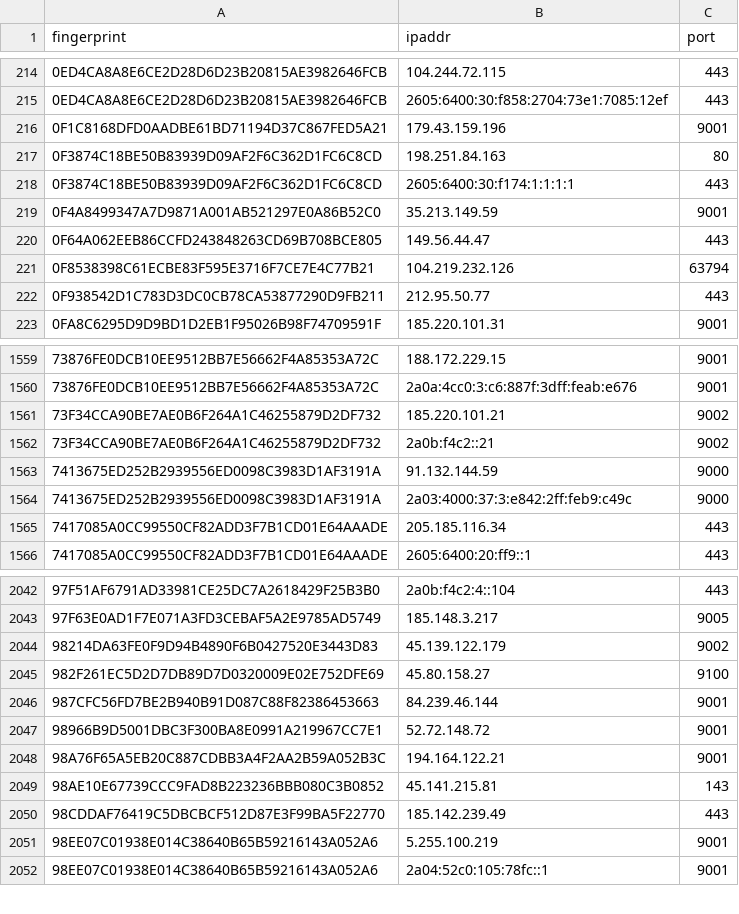
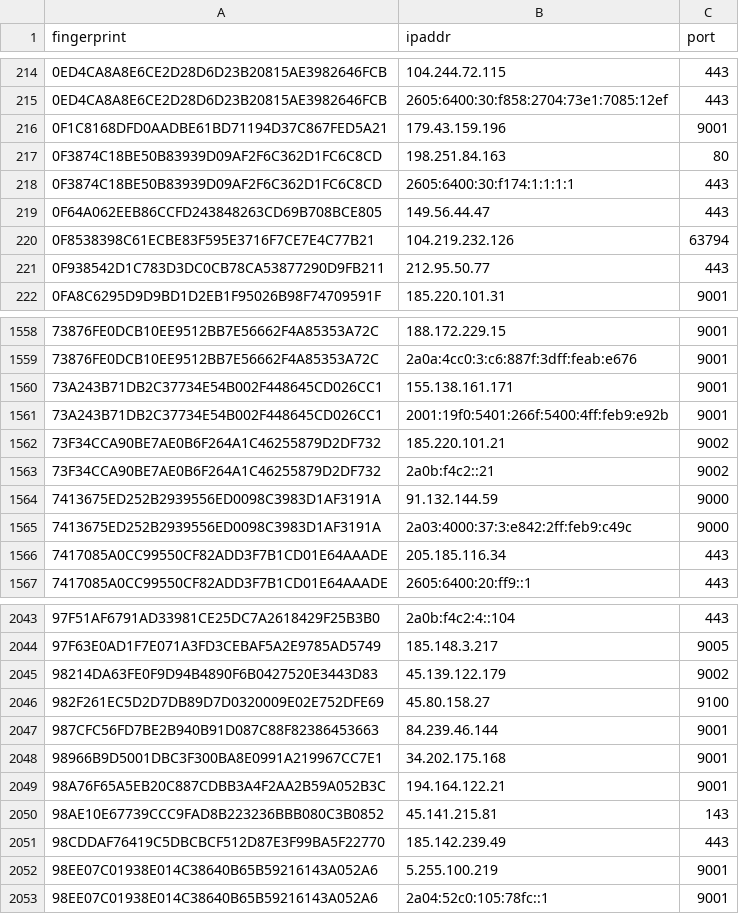
Before and after one commit to alireza-rezaee/tor-nodes, a CSV file: latest.exits.csv, drawn as a sheet; only a part is shown, gaps mark what is left out.

```diff
--- a/latest.exits.csv
+++ b/latest.exits.csv
@@ -218,3 +218,2 @@ fingerprint, ipaddr, port
 0F3874C18BE50B83939D09AF2F6C362D1FC6C8CD, 2605:6400:30:f174:1:1:1:1, 443
-0F4A8499347A7D9871A001AB521297E0A86B52C0, 35.213.149.59, 9001
 0F64A062EEB86CCFD243848263CD69B708BCE805, 149.56.44.47, 443
@@ -1560,2 +1559,4 @@ fingerprint, ipaddr, port
 73876FE0DCB10EE9512BB7E56662F4A85353A72C, 2a0a:4cc0:3:c6:887f:3dff:feab:e676, 9001
+73A243B71DB2C37734E54B002F448645CD026CC1, 155.138.161.171, 9001
+73A243B71DB2C37734E54B002F448645CD026CC1, 2001:19f0:5401:266f:5400:4ff:feb9:e92b, 9001
 73F34CCA90BE7AE0B6F264A1C46255879D2DF732, 185.220.101.21, 9002
@@ -2046,3 +2047,3 @@ fingerprint, ipaddr, port
 987CFC56FD7BE2B940B91D087C88F82386453663, 84.239.46.144, 9001
-98966B9D5001DBC3F300BA8E0991A219967CC7E1, 52.72.148.72, 9001
+98966B9D5001DBC3F300BA8E0991A219967CC7E1, 34.202.175.168, 9001
 98A76F65A5EB20C887CDBB3A4F2AA2B59A052B3C, 194.164.122.21, 9001
```
Also changed, not shown: latest.all.csv, latest.guards.csv.
